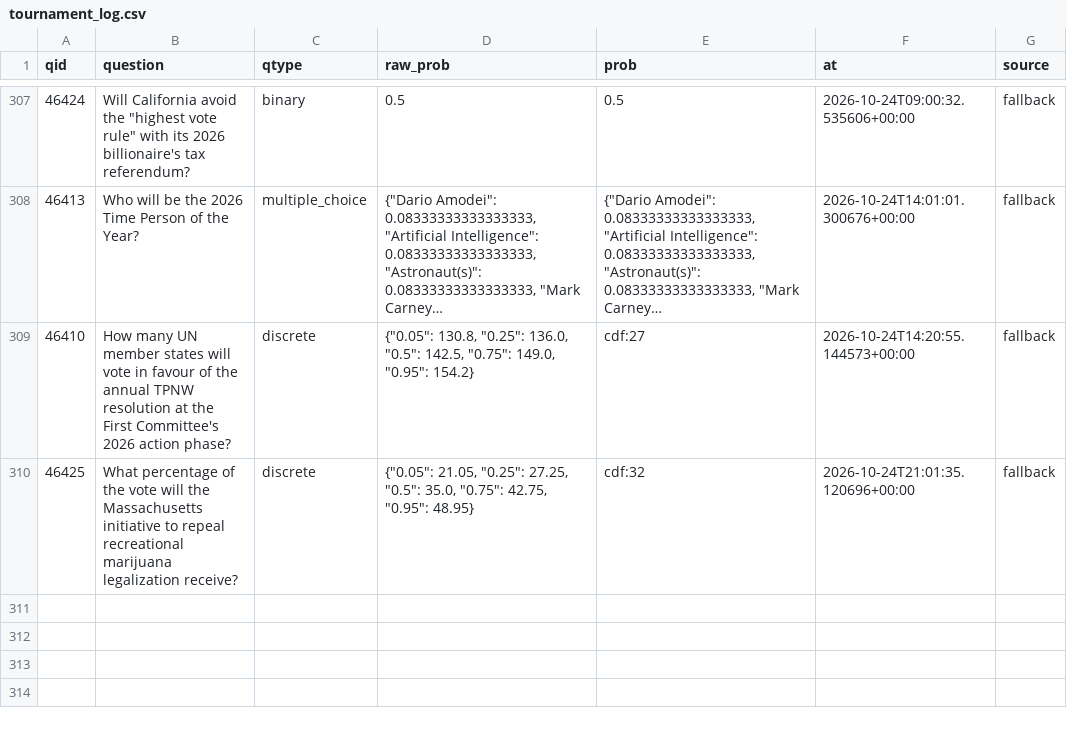
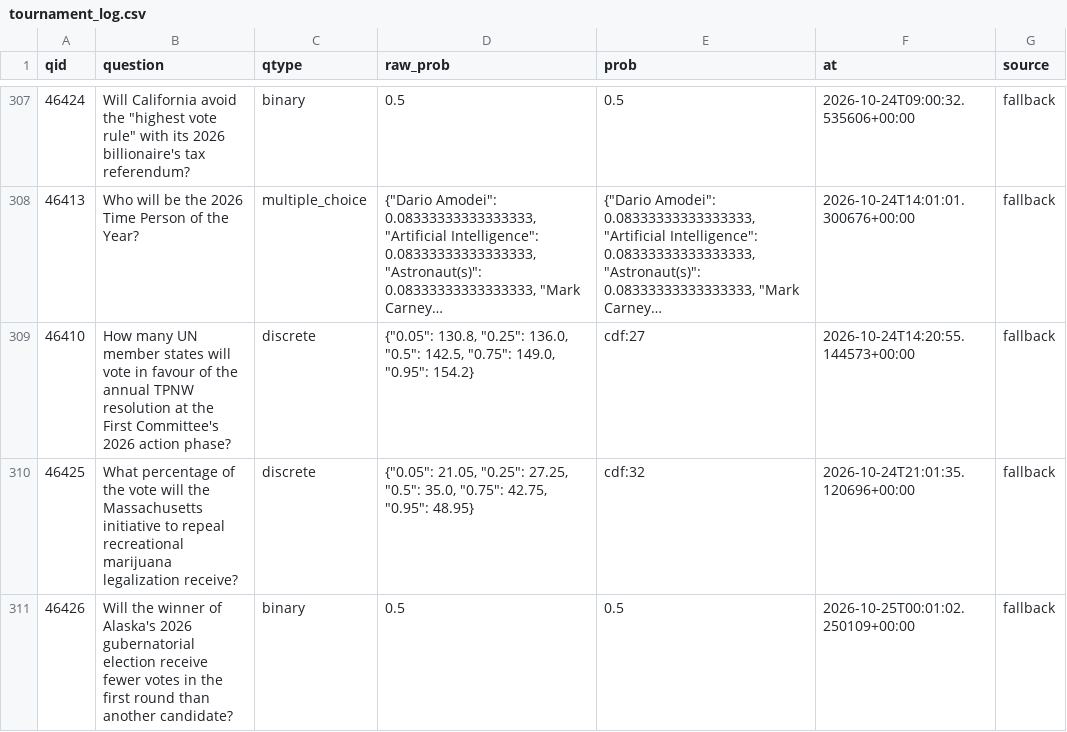
Before and after one commit to akadigari/manyworldz, a CSV file: data/tournament_log.csv, drawn as a sheet; only a part is shown, gaps mark what is left out; long unchanged cells end in …; the diff names each change by its address in the sheet, - before the commit and + after, or states it on an @@ line.

```diff
--- a/data/tournament_log.csv
+++ b/data/tournament_log.csv
+row 311: 46426 | Will the winner of Alaska's 2026 gubernatorial election receive fewer votes in the first round than another candidate? | binary | 0.5 | 0.5 | 2026-10-25T00:01:02.250109+00:00 | fallback
```
Also changed, not shown: 1 other file.
